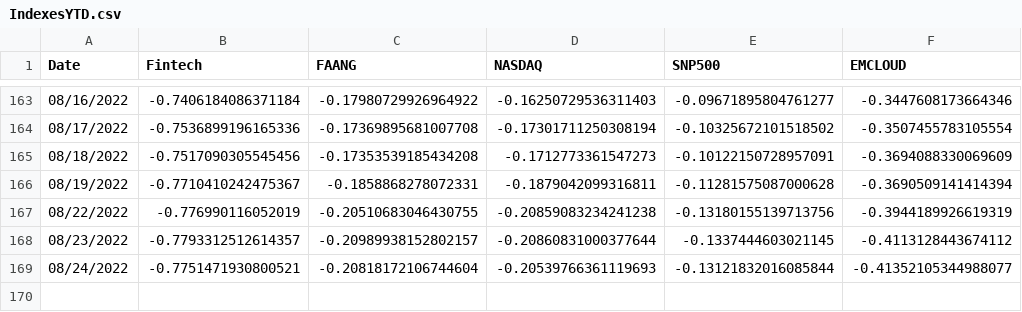
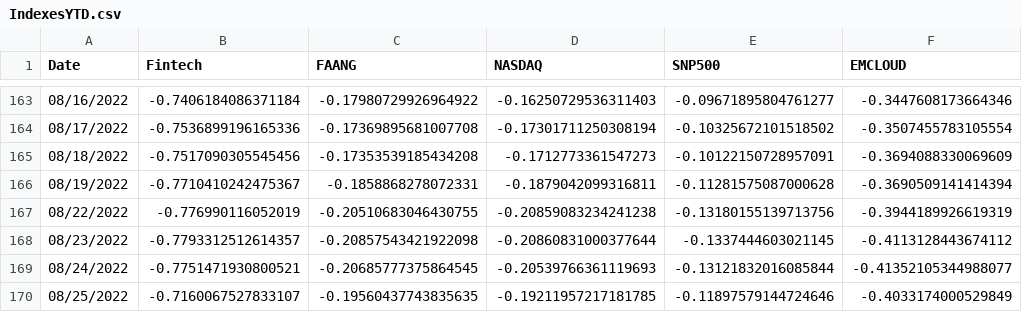
Before and after one commit to AmieRamie/findex, a CSV file: IndexesYTD.csv, drawn as a sheet; only a part is shown, gaps mark what is left out.

Commit message:
committing files

```diff
--- a/IndexesYTD.csv
+++ b/IndexesYTD.csv
@@ -167,3 +167,4 @@ Date,Fintech,FAANG,NASDAQ,SNP500,EMCLOUD
 08/22/2022,-0.776990116052019,-0.20510683046430755,-0.20859083234241238,-0.13180155139713756,-0.3944189926619319
-08/23/2022,-0.7793312512614357,-0.20989938152802157,-0.20860831000377644,-0.1337444603021145,-0.4113128443674112
-08/24/2022,-0.7751471930800521,-0.20818172106744604,-0.20539766361119693,-0.13121832016085844,-0.41352105344988077
+08/23/2022,-0.7793312512614357,-0.20857543421922098,-0.20860831000377644,-0.1337444603021145,-0.4113128443674112
+08/24/2022,-0.7751471930800521,-0.20685777375864545,-0.20539766361119693,-0.13121832016085844,-0.41352105344988077
+08/25/2022,-0.7160067527833107,-0.19560437743835635,-0.19211957217181785,-0.11897579144724646,-0.4033174000529849
```
